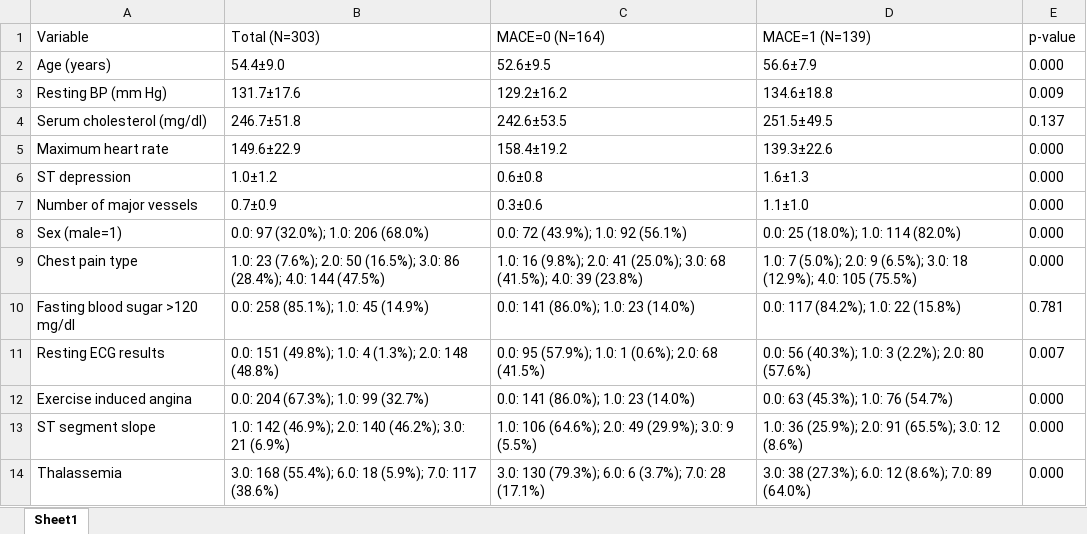
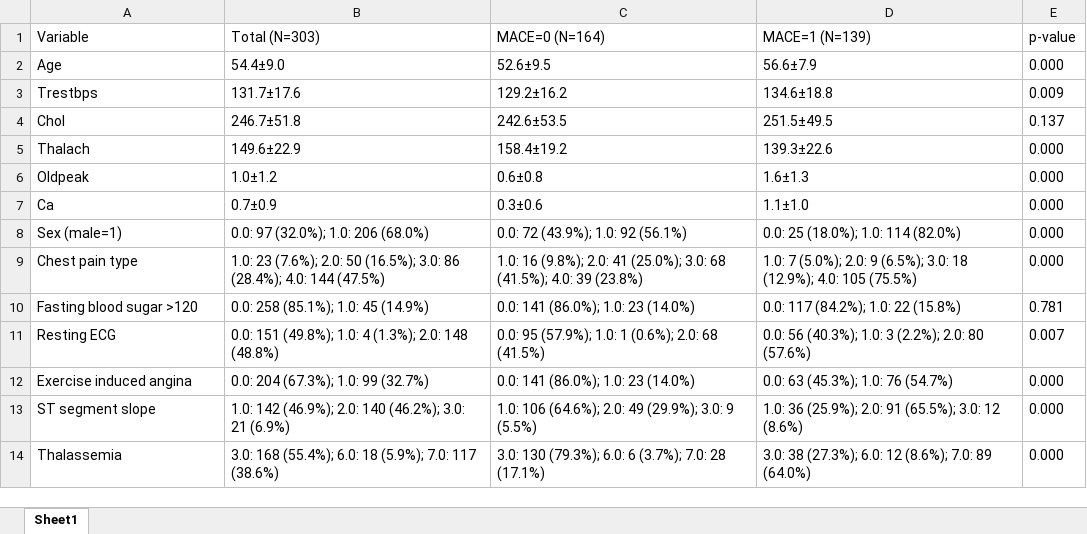
Before and after one commit to dataChou/mace-prediction-streamlit, an Excel workbook: output/table1_descriptive.xlsx, sheet Sheet1, drawn as a sheet; values as stored, in another font and other column widths than the file's, no borders; the diff names each change by its address in the sheet, - before the commit and + after, or states it on an @@ line.

```diff
--- a/output/table1_descriptive.xlsx (sheet Sheet1)
+++ b/output/table1_descriptive.xlsx (sheet Sheet1)
-A2 (Variable): Age (years)
+A2 (Variable): Age
-A3 (Variable): Resting BP (mm Hg)
+A3 (Variable): Trestbps
-A4 (Variable): Serum cholesterol (mg/dl)
+A4 (Variable): Chol
-A5 (Variable): Maximum heart rate
+A5 (Variable): Thalach
-A6 (Variable): ST depression
+A6 (Variable): Oldpeak
-A7 (Variable): Number of major vessels
+A7 (Variable): Ca
-A10 (Variable): Fasting blood sugar >120 mg/dl
+A10 (Variable): Fasting blood sugar >120
-A11 (Variable): Resting ECG results
+A11 (Variable): Resting ECG
```
Also changed, not shown: output/model_performance_table.xlsx, 29 other files.
